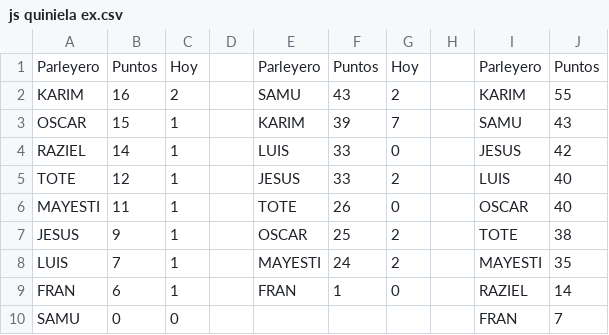
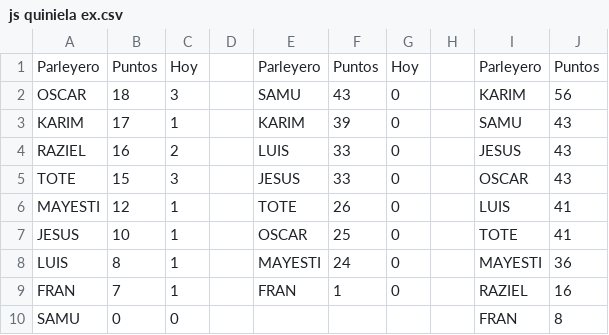
Before and after one commit to sebastienguy/mascuiniela, a CSV file: js quiniela ex.csv, drawn as a sheet.

```diff
--- a/js quiniela ex.csv
+++ b/js quiniela ex.csv
@@ -1,10 +1,10 @@
 Parleyero;Puntos;Hoy;;Parleyero;Puntos;Hoy;;Parleyero;Puntos
-KARIM;16;2;;SAMU;43;2;;KARIM;55
-OSCAR;15;1;;KARIM;39;7;;SAMU;43
-RAZIEL;14;1;;LUIS;33;0;;JESUS;42
-TOTE;12;1;;JESUS;33;2;;LUIS;40
-MAYESTI;11;1;;TOTE;26;0;;OSCAR;40
-JESUS;9;1;;OSCAR;25;2;;TOTE;38
-LUIS;7;1;;MAYESTI;24;2;;MAYESTI;35
-FRAN;6;1;;FRAN;1;0;;RAZIEL;14
-SAMU;0;0;;;;;;FRAN;7
+OSCAR;18;3;;SAMU;43;0;;KARIM;56
+KARIM;17;1;;KARIM;39;0;;SAMU;43
+RAZIEL;16;2;;LUIS;33;0;;JESUS;43
+TOTE;15;3;;JESUS;33;0;;OSCAR;43
+MAYESTI;12;1;;TOTE;26;0;;LUIS;41
+JESUS;10;1;;OSCAR;25;0;;TOTE;41
+LUIS;8;1;;MAYESTI;24;0;;MAYESTI;36
+FRAN;7;1;;FRAN;1;0;;RAZIEL;16
+SAMU;0;0;;;;;;FRAN;8
```
Also changed, not shown: 1 other file.
